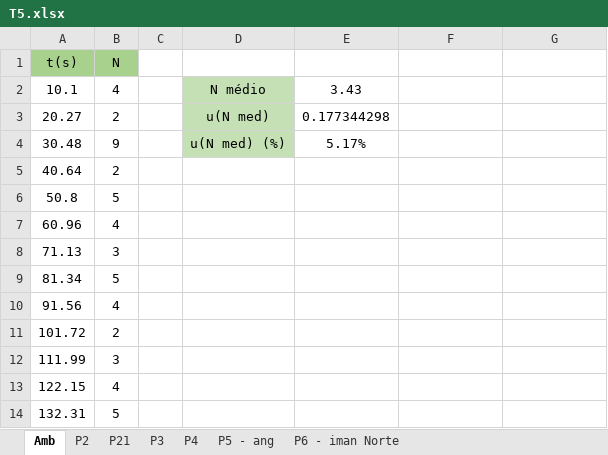
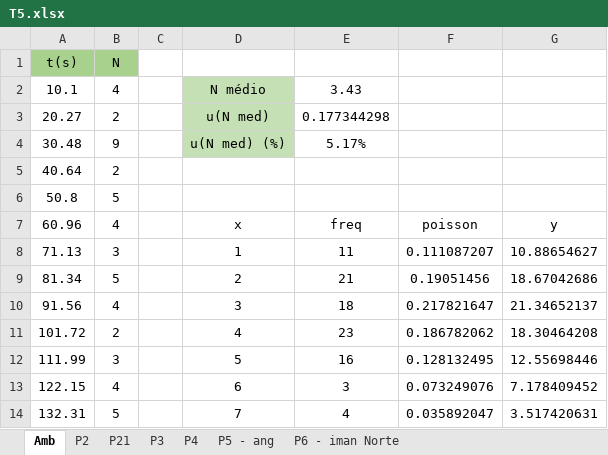
Before and after one commit to sergisousa/LABSFISICAIII, an Excel workbook: EXP 5/T5.xlsx, sheet Amb, drawn as a sheet; only a part is shown; values as stored, in another font and other column widths than the file's, no borders; charts and pictures not drawn; the diff covers the shown part only; the diff names each change by its address in the sheet, - before the commit and + after, or states it on an @@ line.

```diff
--- a/EXP 5/T5.xlsx (sheet Amb)
+++ b/EXP 5/T5.xlsx (sheet Amb)
-D7: (empty)
+D7: x
-E7: (empty)
+E7: freq
-F7: (empty)
+F7: poisson
-G7: (empty)
+G7: y
-D8: (empty)
+D8: 1
-E8: (empty)
+E8: 11
-F8: (empty)
+F8: 0.111087207
-G8: (empty)
+G8: 10.88654627
-D9: (empty)
+D9: 2
-E9: (empty)
+E9: 21
-F9: (empty)
+F9: 0.19051456
-G9: (empty)
+G9: 18.67042686
-D10: (empty)
+D10: 3
-E10: (empty)
+E10: 18
-F10: (empty)
+F10: 0.217821647
-G10: (empty)
+G10: 21.34652137
-D11: (empty)
+D11: 4
-E11: (empty)
+E11: 23
-F11: (empty)
+F11: 0.186782062
-G11: (empty)
+G11: 18.30464208
-D12: (empty)
+D12: 5
-E12: (empty)
+E12: 16
-F12: (empty)
+F12: 0.128132495
-G12: (empty)
+G12: 12.55698446
-D13: (empty)
+D13: 6
-E13: (empty)
+E13: 3
-F13: (empty)
+F13: 0.073249076
-G13: (empty)
+G13: 7.178409452
-D14: (empty)
+D14: 7
-E14: (empty)
+E14: 4
-F14: (empty)
+F14: 0.035892047
-G14: (empty)
+G14: 3.517420631
```
Also changed, not shown: 10 edited cells elsewhere in this sheet, sheet P3, sheet P4, sheet P2, sheet P5 - ang, sheet P6 - iman Norte, charts or pictures, 2 other files.
